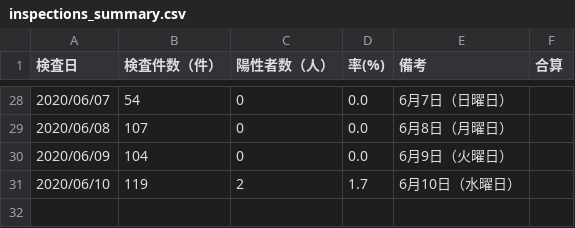
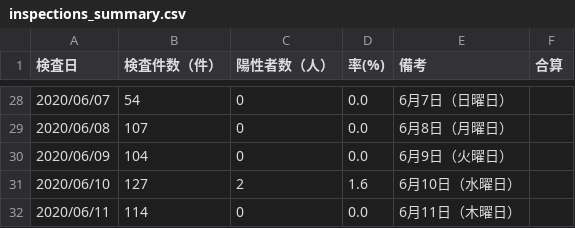
Before and after one commit to yoshitaka7/covid19, a CSV file: inspections_summary.csv, drawn as a sheet; only a part is shown, gaps mark what is left out.

```diff
--- a/inspections_summary.csv
+++ b/inspections_summary.csv
@@ -30,2 +30,3 @@
 2020/06/09,104,0,0.0,6月9日（火曜日）,
-2020/06/10,119,2,1.7,6月10日（水曜日）,
+2020/06/10,127,2,1.6,6月10日（水曜日）,
+2020/06/11,114,0,0.0,6月11日（木曜日）,
```
Also changed, not shown: inspection_persons_summary.csv, 1 other file.
